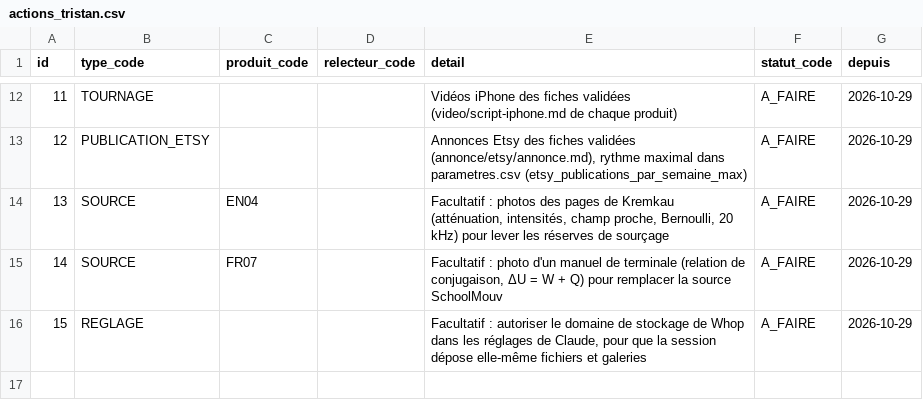
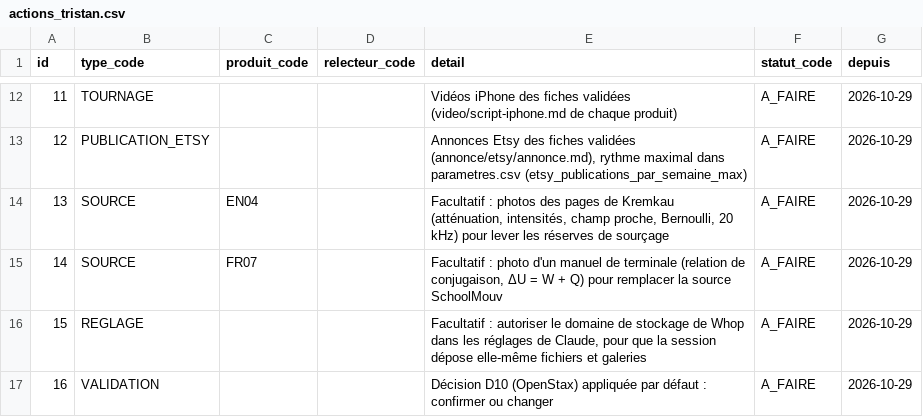
Before and after one commit to pataplume/mindshelf, a CSV file: data/actions_tristan.csv, drawn as a sheet; only a part is shown, gaps mark what is left out; the diff names each change by its address in the sheet, - before the commit and + after, or states it on an @@ line.

```diff
--- a/data/actions_tristan.csv
+++ b/data/actions_tristan.csv
+row 17: 16 | VALIDATION |  |  | Décision D10 (OpenStax) appliquée par défaut : confirmer ou changer | A_FAIRE | 2026-10-29
```
Also changed, not shown: data/decisions.csv, data/run_taches.csv, 4 other files.
